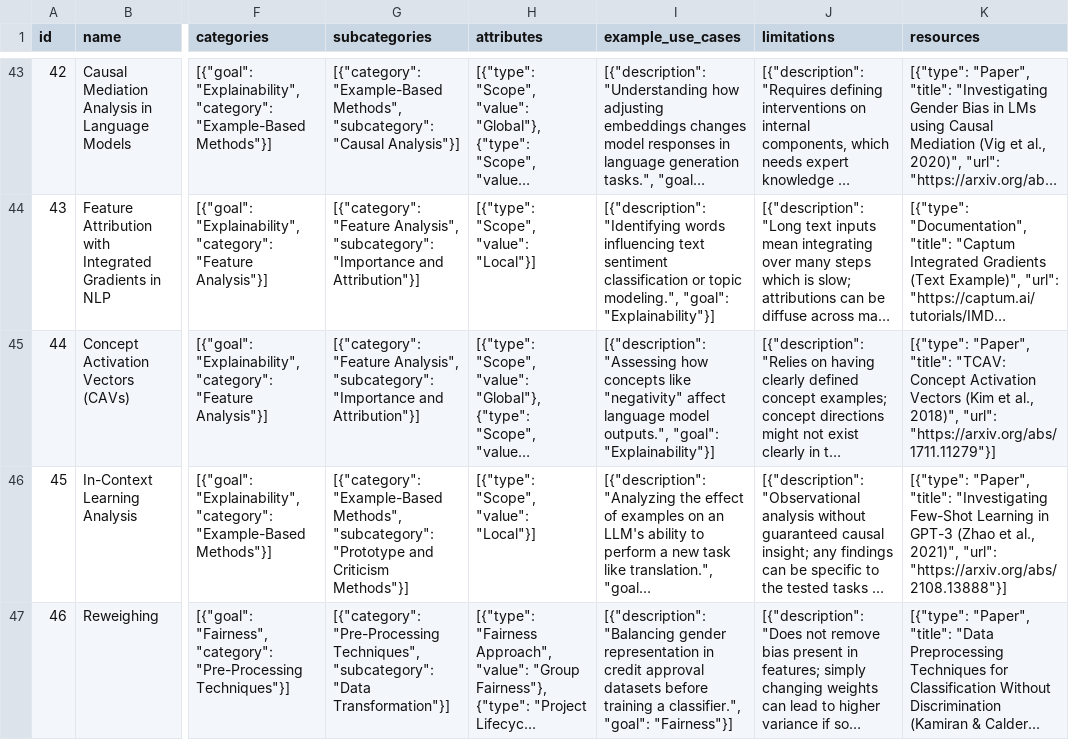
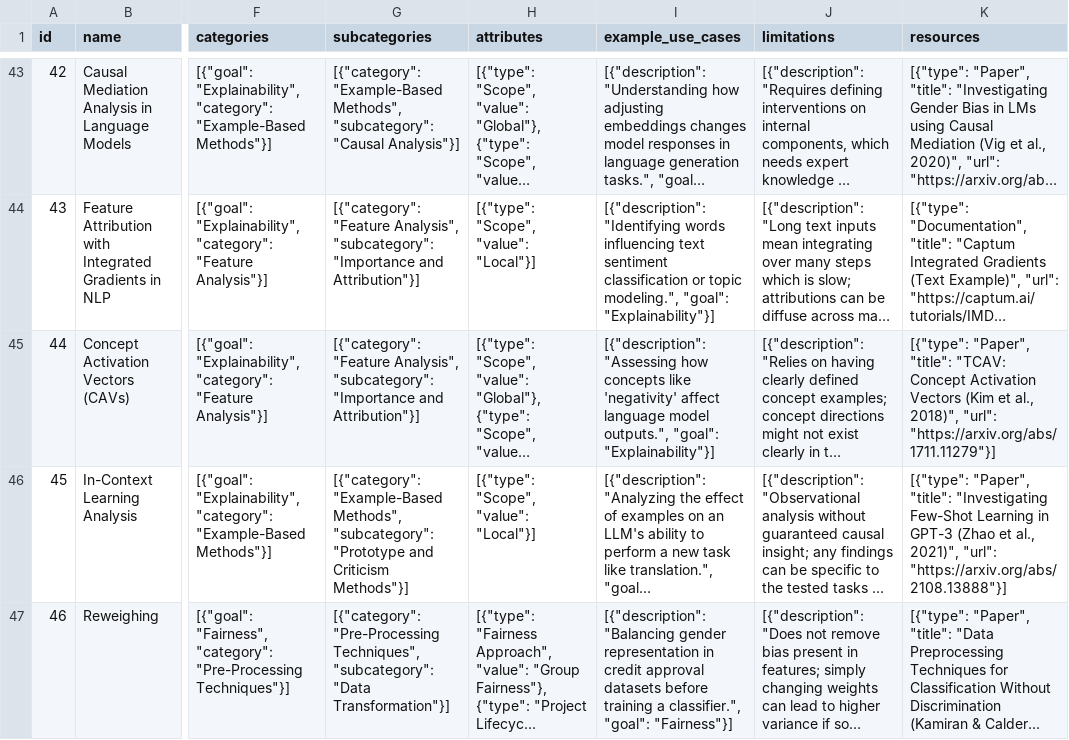
Before and after one commit to chrisdburr/tea-techniques, a CSV file: backend/data/techniques.csv, drawn as a sheet; only a part is shown, gaps mark what is left out; long unchanged cells end in …; the diff names each change by its address in the sheet, - before the commit and + after, or states it on an @@ line.

```diff
--- a/backend/data/techniques.csv
+++ b/backend/data/techniques.csv
-I45 (example_use_cases): …concepts like "negativity" affect language…
+I45 (example_use_cases): …concepts like 'negativity' affect language…
```
Also changed, not shown: 1 other file.
